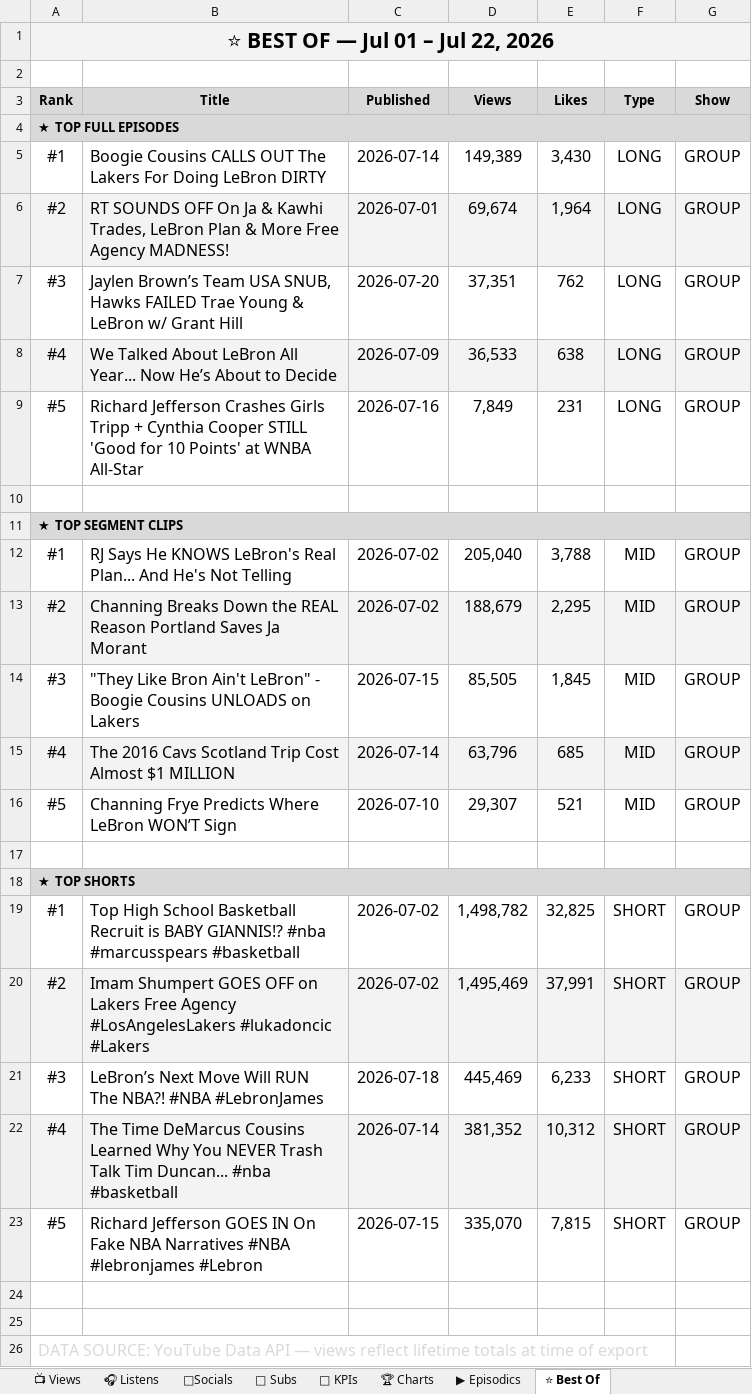
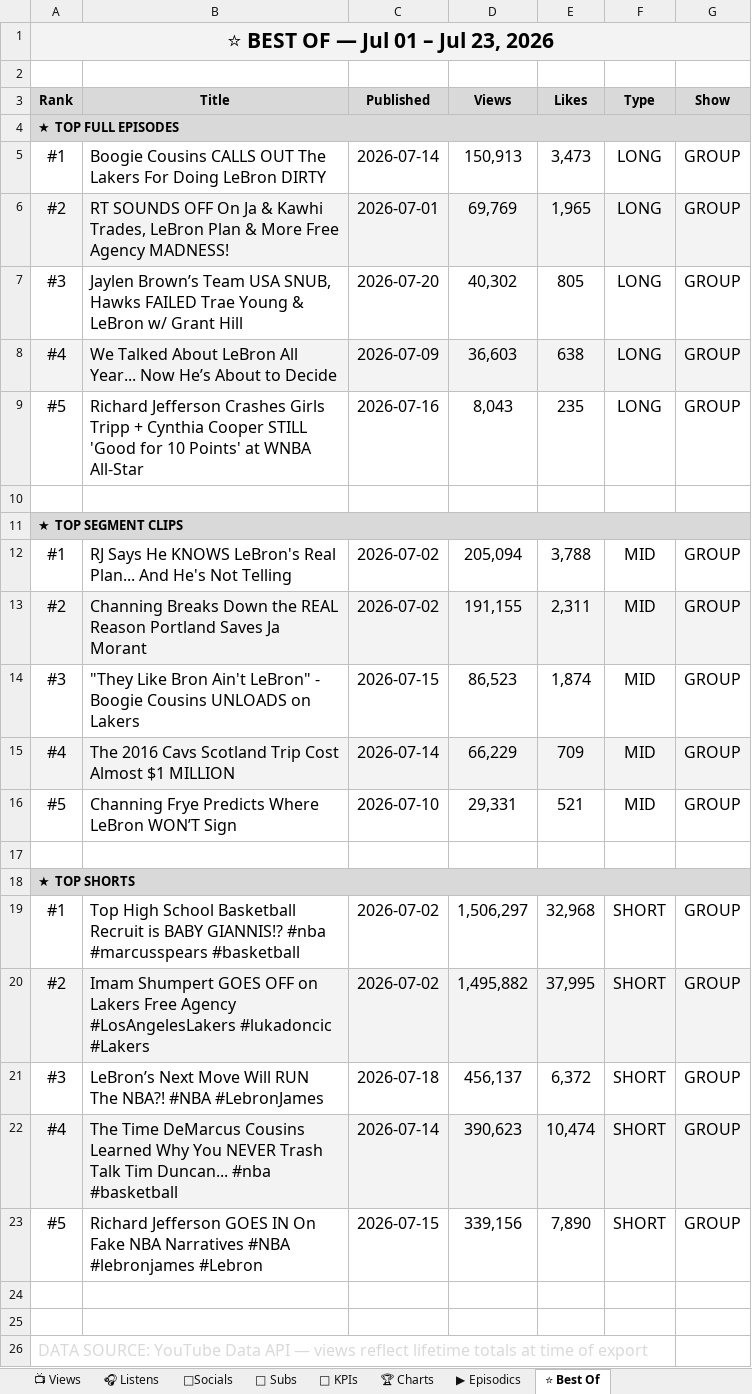
Before and after one commit to raindelaymedia/roadtrippin, an Excel workbook: master/shows/road_trippin/data/Road_Trippin_Analytics_Tracker.xlsx, sheet ⭐ Best Of, drawn as a sheet; values as stored, in another font and other column widths than the file's, no borders; the diff names each change by its address in the sheet, - before the commit and + after, or states it on an @@ line.

```diff
--- a/master/shows/road_trippin/data/Road_Trippin_Analytics_Tracker.xlsx (sheet ⭐ Best Of)
+++ b/master/shows/road_trippin/data/Road_Trippin_Analytics_Tracker.xlsx (sheet ⭐ Best Of)
-A1 (Rank): ⭐ BEST OF — Jul 01 – Jul 22, 2026
+A1 (Rank): ⭐ BEST OF — Jul 01 – Jul 23, 2026
-D5 (Views): 149,389
+D5 (Views): 150,913
-E5 (Likes): 3,430
+E5 (Likes): 3,473
-D6 (Views): 69,674
+D6 (Views): 69,769
-E6 (Likes): 1,964
+E6 (Likes): 1,965
-D7 (Views): 37,351
+D7 (Views): 40,302
-E7 (Likes): 762
+E7 (Likes): 805
-D8 (Views): 36,533
+D8 (Views): 36,603
-D9 (Views): 7,849
+D9 (Views): 8,043
-E9 (Likes): 231
+E9 (Likes): 235
-D12 (Views): 205,040
+D12 (Views): 205,094
-D13 (Views): 188,679
+D13 (Views): 191,155
-E13 (Likes): 2,295
+E13 (Likes): 2,311
-D14 (Views): 85,505
+D14 (Views): 86,523
-E14 (Likes): 1,845
+E14 (Likes): 1,874
-D15 (Views): 63,796
+D15 (Views): 66,229
-E15 (Likes): 685
+E15 (Likes): 709
-D16 (Views): 29,307
+D16 (Views): 29,331
-D19 (Views): 1,498,782
+D19 (Views): 1,506,297
-E19 (Likes): 32,825
+E19 (Likes): 32,968
-D20 (Views): 1,495,469
+D20 (Views): 1,495,882
-E20 (Likes): 37,991
+E20 (Likes): 37,995
-D21 (Views): 445,469
+D21 (Views): 456,137
-E21 (Likes): 6,233
+E21 (Likes): 6,372
-D22 (Views): 381,352
+D22 (Views): 390,623
-E22 (Likes): 10,312
+E22 (Likes): 10,474
-D23 (Views): 335,070
+D23 (Views): 339,156
-E23 (Likes): 7,815
+E23 (Likes): 7,890
```
Also changed, not shown: sheet 👥 Subs, sheet 🔑 KPIs, sheet 📺 Views, sheet ▶ Episodics, sheet 🎧 Listens, 6 other files.
